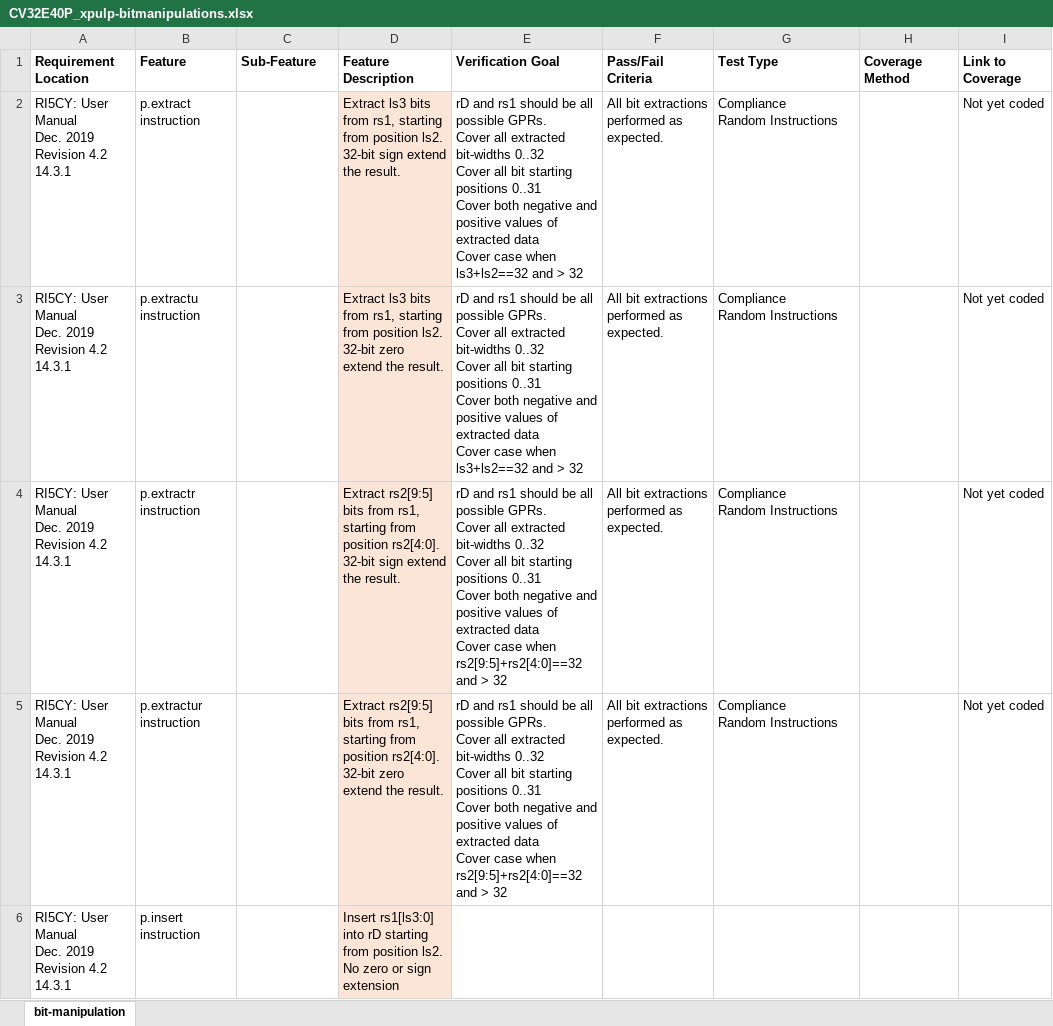
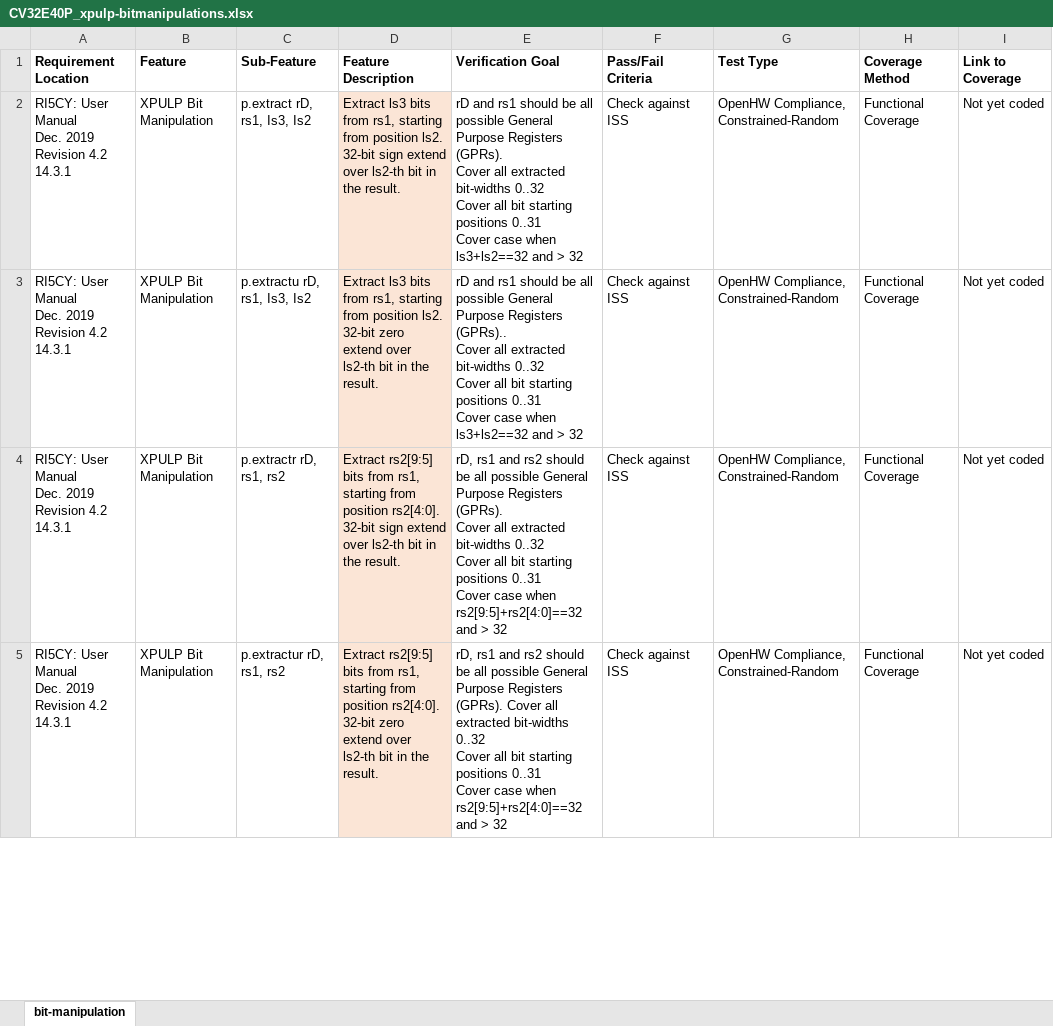
Before and after one commit to openhwgroup/programs, an Excel workbook: verif/CV32E40P/VerificationPlan/xpulp_instruction_extensions/CV32E40P_xpulp-bitmanipulations.xlsx, sheet bit-manipulation, drawn as a sheet; only a part is shown; values as stored, in another font and other column widths than the file's, no borders; removed rows and columns are numbered as before the commit, all else as after; ↵ is a line break in a cell; the diff covers the shown part only; the diff names each change by its address in the sheet, - before the commit and + after, or states it on an @@ line.

```diff
--- a/verif/CV32E40P/VerificationPlan/xpulp_instruction_extensions/CV32E40P_xpulp-bitmanipulations.xlsx (sheet bit-manipulation)
+++ b/verif/CV32E40P/VerificationPlan/xpulp_instruction_extensions/CV32E40P_xpulp-bitmanipulations.xlsx (sheet bit-manipulation)
-B2 (Feature): p.extract instruction
+B2 (Feature): XPULP Bit Manipulation
-C2 (Sub-Feature): (empty)
+C2 (Sub-Feature): p.extract rD, rs1, Is3, Is2
-D2 (Feature Description): …sign extend the result.
+D2 (Feature Description): …sign extend over ls2-th bit in the result.
-E2 (Verification Goal): …all possible GPRs. ↵ Cover all extracted bit-widths 0..32 ↵ Cover all bit starting positions 0..31 ↵ Cover both negative and positive values of extracted data ↵ Cover case…
+E2 (Verification Goal): …all possible General Purpose Registers (GPRs). ↵ Cover all extracted bit-widths 0..32 ↵ Cover all bit starting positions 0..31 ↵ Cover case…
-F2:F5 (Pass/Fail Criteria): All bit extractions performed as expected.
+F2:F5 (Pass/Fail Criteria): Check against ISS
-G2:G5 (Test Type): Compliance ↵ Random Instructions
+G2:G5 (Test Type): OpenHW Compliance, Constrained-Random
-H2:H5 (Coverage Method): (empty)
+H2:H5 (Coverage Method): Functional Coverage
-B3 (Feature): p.extractu instruction
+B3 (Feature): XPULP Bit Manipulation
-C3 (Sub-Feature): (empty)
+C3 (Sub-Feature): p.extractu rD, rs1, Is3, Is2
-D3 (Feature Description): …zero extend the result.
+D3 (Feature Description): …zero extend over ls2-th bit in the result.
-E3 (Verification Goal): …all possible GPRs. ↵ Cover all extracted bit-widths 0..32 ↵ Cover all bit starting positions 0..31 ↵ Cover both negative and positive values of extracted data ↵ Cover case…
+E3 (Verification Goal): …all possible General Purpose Registers (GPRs).. ↵ Cover all extracted bit-widths 0..32 ↵ Cover all bit starting positions 0..31 ↵ Cover case…
-B4 (Feature): p.extractr instruction
+B4 (Feature): XPULP Bit Manipulation
-C4 (Sub-Feature): (empty)
+C4 (Sub-Feature): p.extractr rD, rs1, rs2
-D4 (Feature Description): …sign extend the result.
+D4 (Feature Description): …sign extend over ls2-th bit in the result.
-E4 (Verification Goal): rD and rs1 should be all possible GPRs. ↵ Cover all extracted bit-widths 0..32 ↵ Cover all bit starting positions 0..31 ↵ Cover both negative and positive values of extracted data ↵ Cover case…
+E4 (Verification Goal): rD, rs1 and rs2 should be all possible General Purpose Registers (GPRs). ↵ Cover all extracted bit-widths 0..32 ↵ Cover all bit starting positions 0..31 ↵ Cover case…
-B5 (Feature): p.extractur instruction
+B5 (Feature): XPULP Bit Manipulation
-C5 (Sub-Feature): (empty)
+C5 (Sub-Feature): p.extractur rD, rs1, rs2
-D5 (Feature Description): …zero extend the result.
+D5 (Feature Description): …zero extend over ls2-th bit in the result.
-E5 (Verification Goal): rD and rs1 should be all possible GPRs. ↵ Cover all extracted bit-widths 0..32 ↵ Cover all bit starting positions 0..31 ↵ Cover both negative and positive values of extracted data ↵ Cover case…
+E5 (Verification Goal): rD, rs1 and rs2 should be all possible General Purpose Registers (GPRs). Cover all extracted bit-widths 0..32 ↵ Cover all bit starting positions 0..31 ↵ Cover case…
-row 6: RI5CY: User Manual ↵ Dec. 2019 Revision 4.2 14.3.1 | p.insert instruction |  | Insert rs1[ls3:0] into rD starting from position ls2. No zero or sign extension
```
Also changed, not shown: 12 added rows and 11 removed rows elsewhere in this sheet, verif/CV32E40P/VerificationPlan/xpulp_instruction_extensions/CV32E40P_xpulp-general-alu.xlsx.
